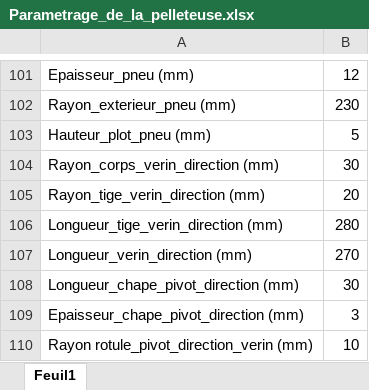
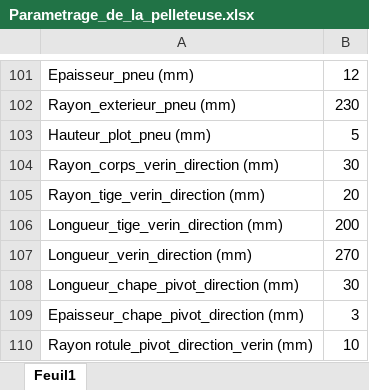
Before and after one commit to RaphaelChrlt/PLM_S8_21, an Excel workbook: 02-Assemblage/Parametrage_de_la_pelleteuse.xlsx, sheet Feuil1, drawn as a sheet; only a part is shown, gaps mark what is left out; values as stored, in another font and other column widths than the file's, no borders; the diff names each change by its address in the sheet, - before the commit and + after, or states it on an @@ line.

Commit message:
L'assemblage avance

```diff
--- a/02-Assemblage/Parametrage_de_la_pelleteuse.xlsx (sheet Feuil1)
+++ b/02-Assemblage/Parametrage_de_la_pelleteuse.xlsx (sheet Feuil1)
-B106: 280
+B106: 200
```
Also changed, not shown: 22 other files.
